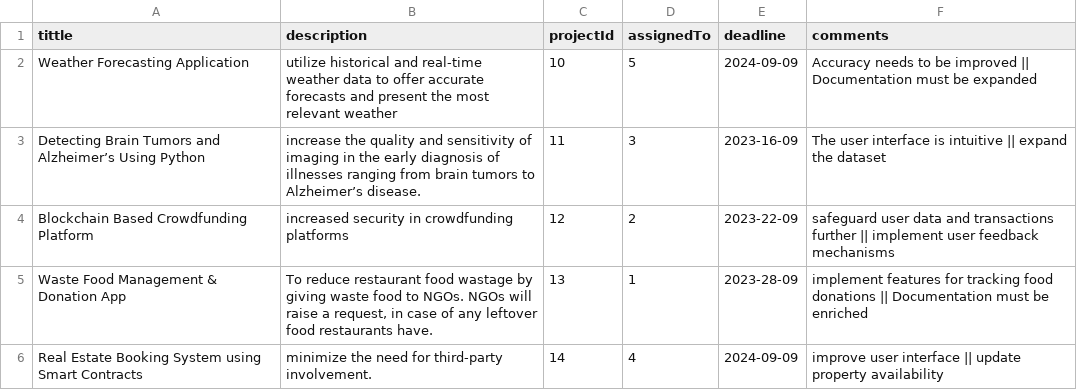
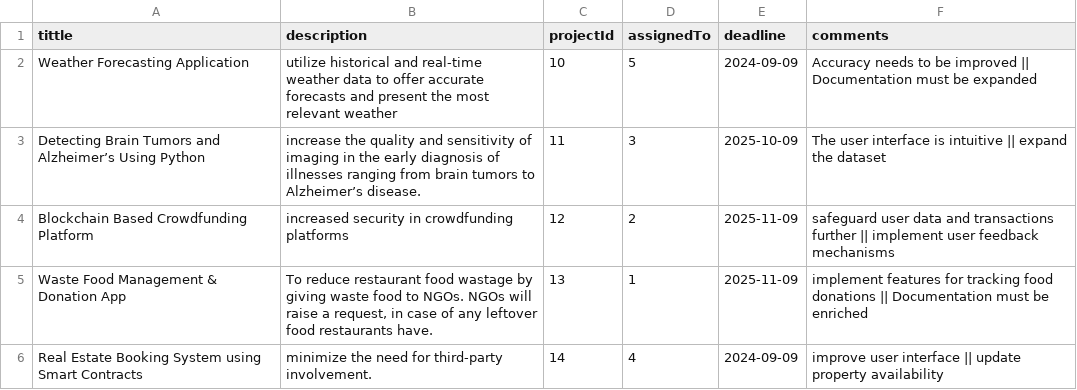
Before and after one commit to Navin3d/Validation-Project-Management, a CSV file: files/csv/task.csv, drawn as a sheet.

```diff
--- a/files/csv/task.csv
+++ b/files/csv/task.csv
@@ -2,5 +2,5 @@ tittle,description,projectId,assignedTo,deadline,comments
 Weather Forecasting Application,utilize historical and real-time weather data to offer accurate forecasts and present the most relevant weather,10,5,2024-09-09,Accuracy needs to be improved || Documentation must be expanded
-Detecting Brain Tumors and Alzheimer’s Using Python,increase the quality and sensitivity of imaging in the early diagnosis of illnesses ranging from brain tumors to Alzheimer’s disease.,11,3,2023-16-09,The user interface is intuitive || expand the dataset
-Blockchain Based Crowdfunding Platform,increased security in crowdfunding platforms,12,2,2023-22-09,safeguard user data and transactions further || implement user feedback mechanisms
-Waste Food Management & Donation App,"To reduce restaurant food wastage by giving waste food to NGOs. NGOs will raise a request, in case of any leftover food restaurants have.",13,1,2023-28-09,implement features for tracking food donations || Documentation must be enriched
+Detecting Brain Tumors and Alzheimer’s Using Python,increase the quality and sensitivity of imaging in the early diagnosis of illnesses ranging from brain tumors to Alzheimer’s disease.,11,3,2025-10-09,The user interface is intuitive || expand the dataset
+Blockchain Based Crowdfunding Platform,increased security in crowdfunding platforms,12,2,2025-11-09,safeguard user data and transactions further || implement user feedback mechanisms
+Waste Food Management & Donation App,"To reduce restaurant food wastage by giving waste food to NGOs. NGOs will raise a request, in case of any leftover food restaurants have.",13,1,2025-11-09,implement features for tracking food donations || Documentation must be enriched
 Real Estate Booking System using Smart Contracts,minimize the need for third-party involvement.,14,4,2024-09-09,improve user interface || update property availability
```
Also changed, not shown: files/csv/project.csv, 4 other files.
